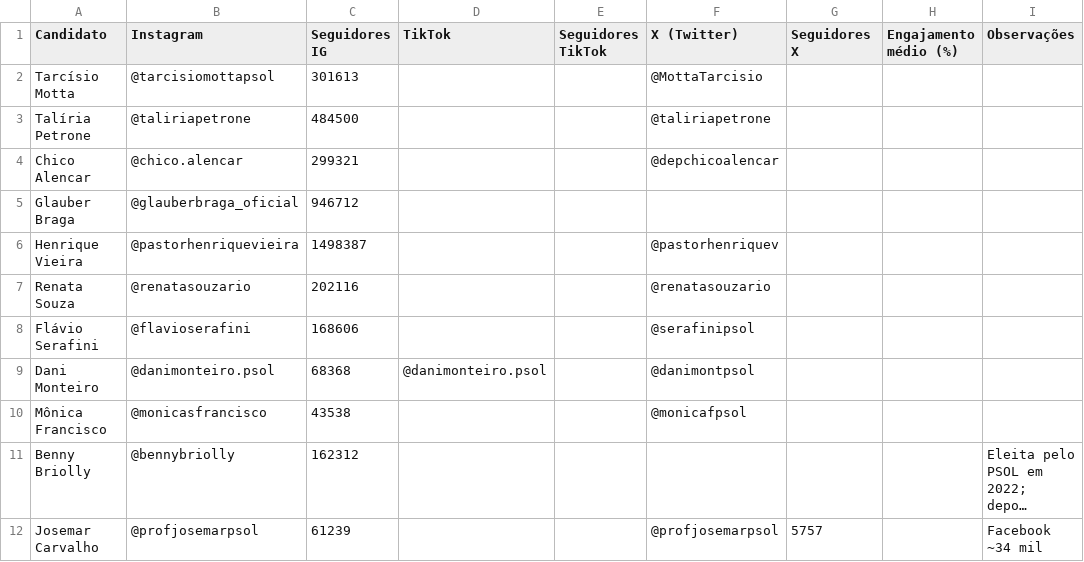
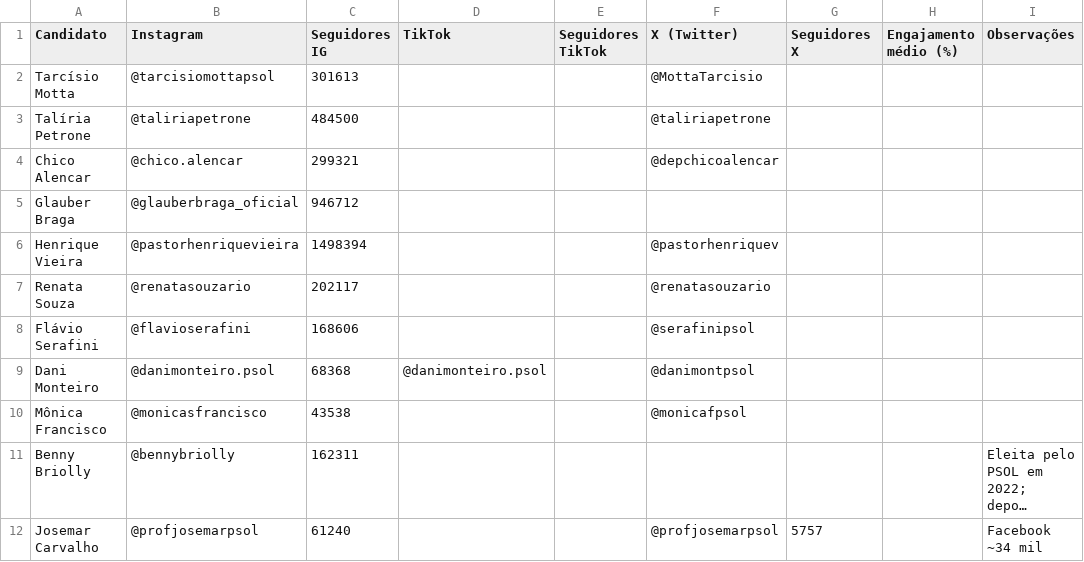
Before and after one commit to sarbelerique/mvp-eleitoral, a CSV file: data/redes.csv, drawn as a sheet; long unchanged cells end in …; the diff names each change by its address in the sheet, - before the commit and + after, or states it on an @@ line.

```diff
--- a/data/redes.csv
+++ b/data/redes.csv
-C6 (Seguidores IG): 1498387
+C6 (Seguidores IG): 1498394
-C7 (Seguidores IG): 202116
+C7 (Seguidores IG): 202117
-C11 (Seguidores IG): 162312
+C11 (Seguidores IG): 162311
-C12 (Seguidores IG): 61239
+C12 (Seguidores IG): 61240
```
Also changed, not shown: 4 other files.
